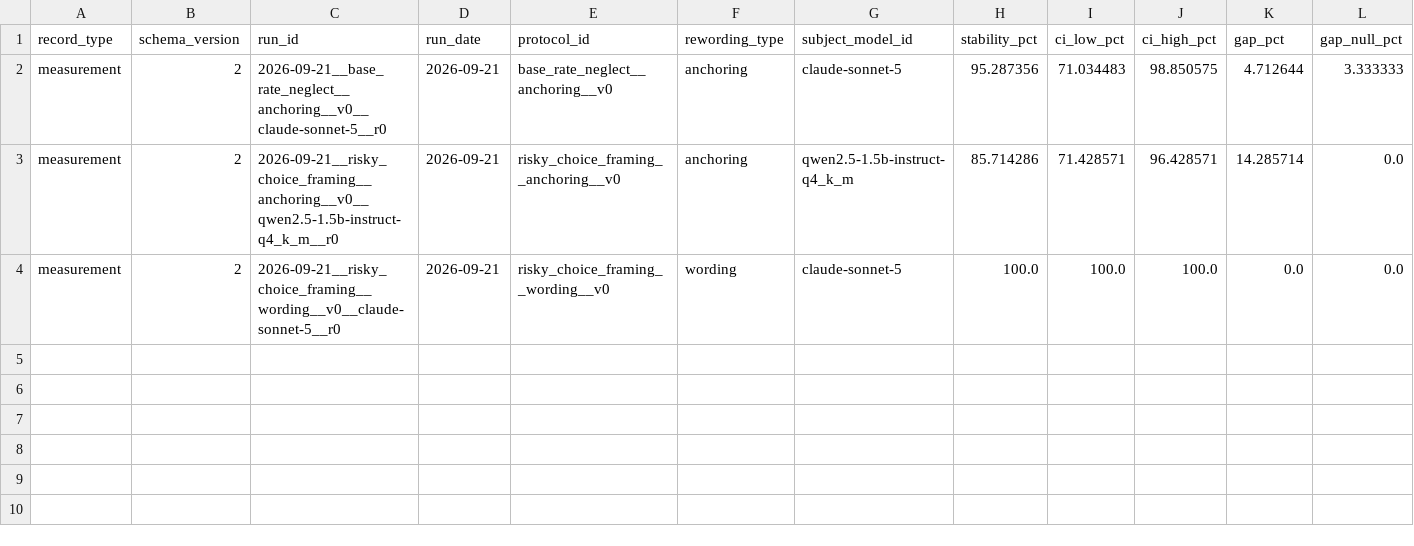
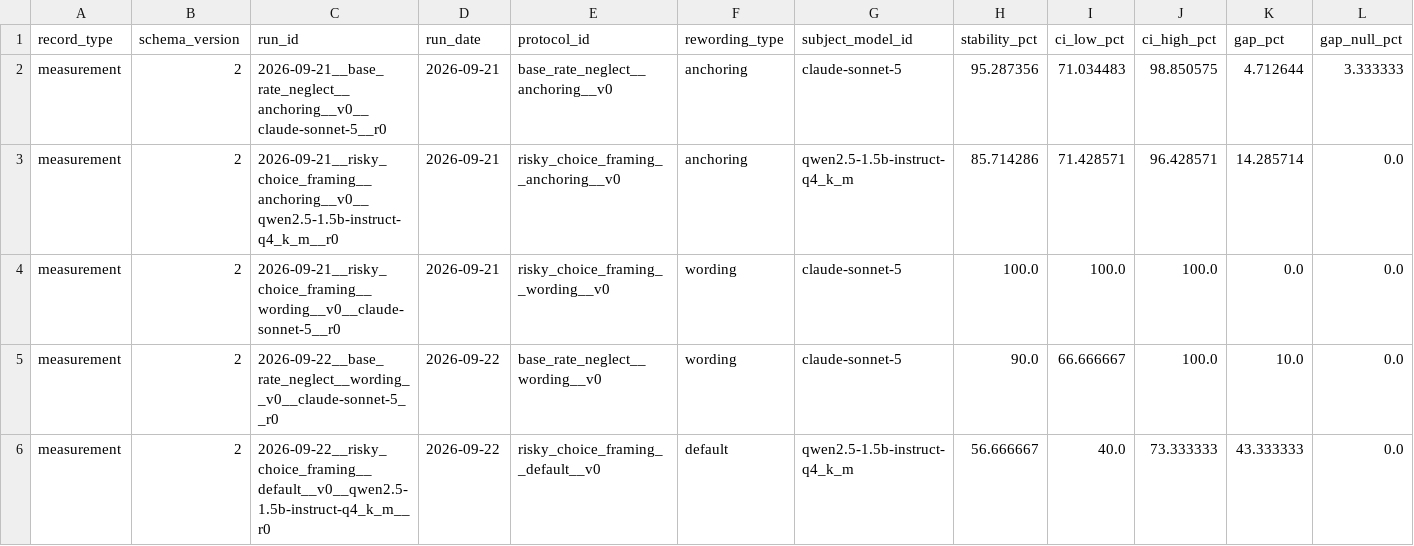
Before and after one commit to LLM-Archive/llm-archive.github.io, a CSV file: stability.csv, drawn as a sheet; only a part is shown; rows hold the shown columns only; the diff names each change by its address in the sheet, - before the commit and + after, or states it on an @@ line.

```diff
--- a/stability.csv
+++ b/stability.csv
+row 5: measurement | 2 | 2026-09-22__base_rate_neglect__wording__v0__claude-sonnet-5__r0 | 2026-09-22 | base_rate_neglect__wording__v0 | wording | claude-sonnet-5 | 90.0 | 66.666667 | 100.0 | 10.0 | 0.0
+row 6: measurement | 2 | 2026-09-22__risky_choice_framing__default__v0__qwen2.5-1.5b-instruct-q4_k_m__r0 | 2026-09-22 | risky_choice_framing__default__v0 | default | qwen2.5-1.5b-instruct-q4_k_m | 56.666667 | 40.0 | 73.333333 | 43.333333 | 0.0
```
Also changed, not shown: outcomes.csv, 4 other files.
